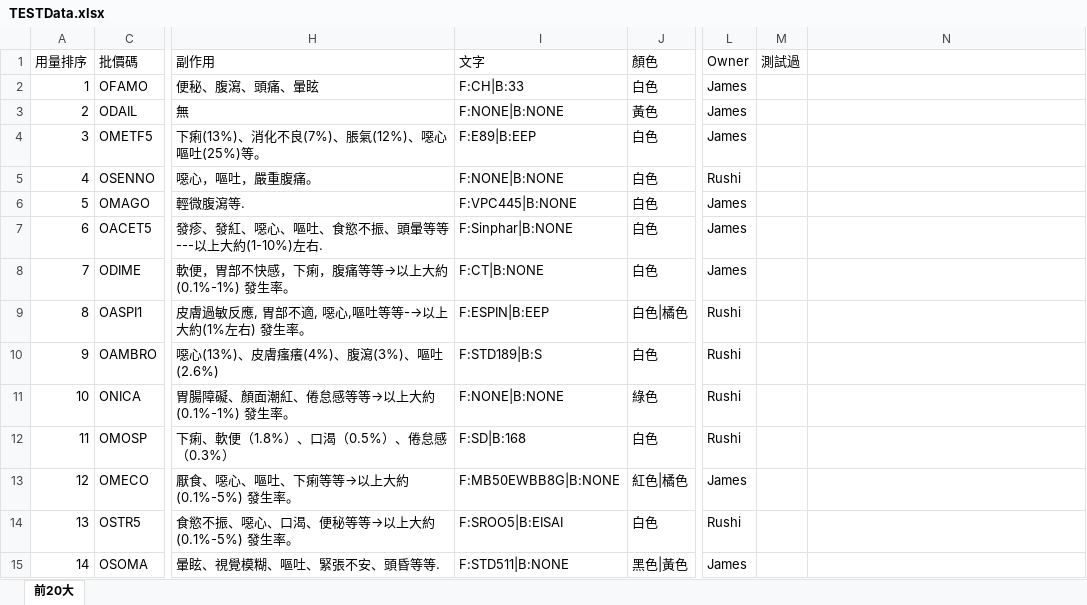
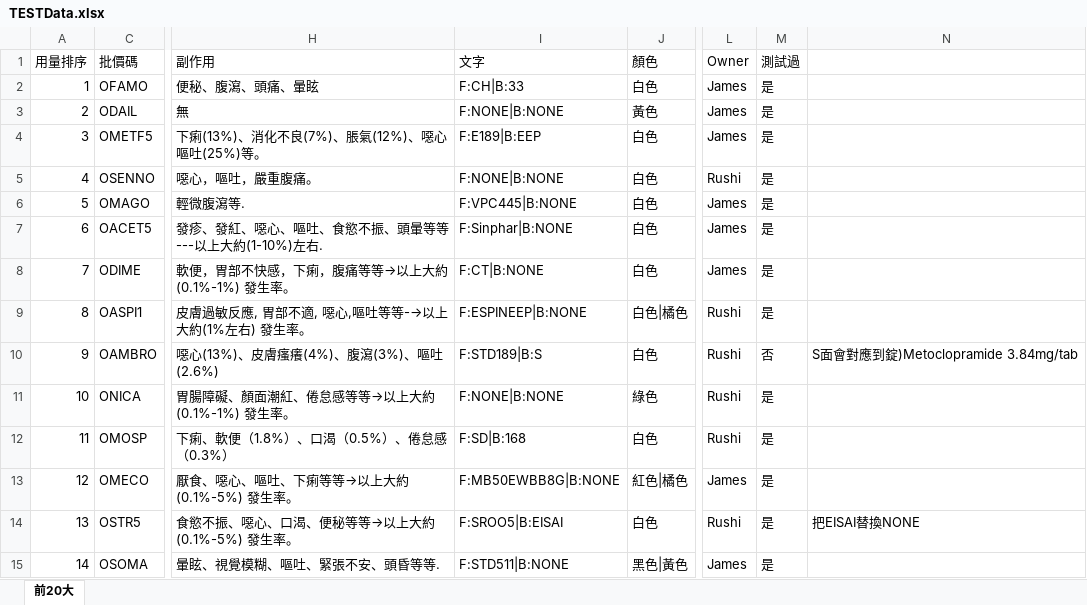
Before and after one commit to hanzelnut188/Pill_Identification_OCR-based2, an Excel workbook: data/TESTData.xlsx, sheet 前20大, drawn as a sheet; only a part is shown, gaps mark what is left out; values as stored, in another font and other column widths than the file's, no cell formats; the diff covers the shown part only; the diff names each change by its address in the sheet, - before the commit and + after, or states it on an @@ line.

```diff
--- a/data/TESTData.xlsx (sheet 前20大)
+++ b/data/TESTData.xlsx (sheet 前20大)
-M2:M9 (測試過): (empty)
+M2:M9 (測試過): 是
-I4 (文字): F:E89|B:EEP
+I4 (文字): F:E189|B:EEP
-I9 (文字): F:ESPIN|B:EEP
+I9 (文字): F:ESPINEEP|B:NONE
-M10 (測試過): (empty)
+M10 (測試過): 否
-N10: (empty)
+N10: S面會對應到錠)Metoclopramide 3.84mg/tab
-M11:M15 (測試過): (empty)
+M11:M15 (測試過): 是
-N14: (empty)
+N14: 把EISAI替換NONE
```
Also changed, not shown: 465 edited cells elsewhere in this sheet, cell formats, 5 other files.
